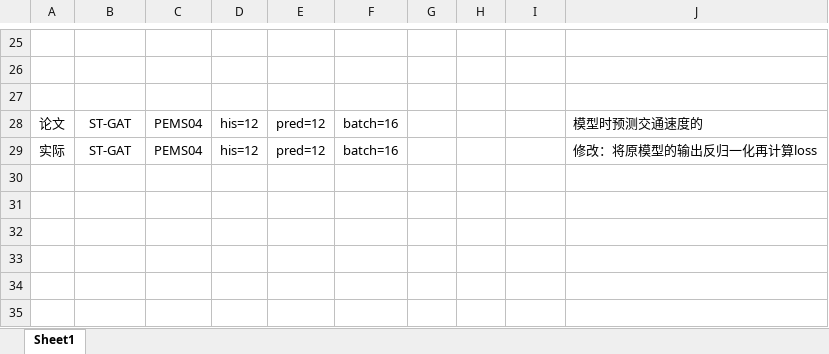
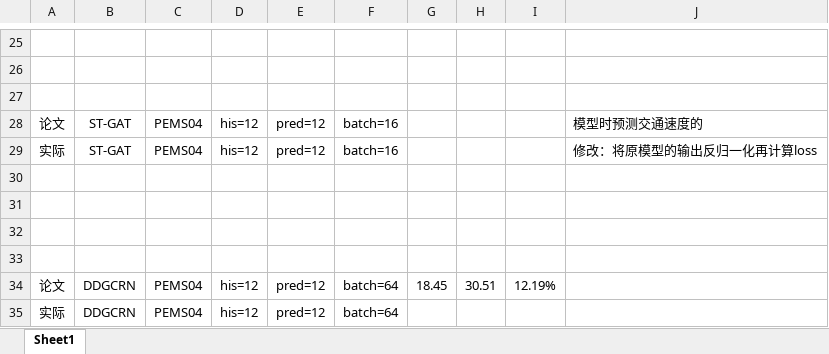
Before and after one commit to turmony/ModelInfo, an Excel workbook: 训练.xlsx, sheet Sheet1, drawn as a sheet; only a part is shown, gaps mark what is left out; values as stored, in another font and other column widths than the file's, no borders; the diff names each change by its address in the sheet, - before the commit and + after, or states it on an @@ line.

Commit message:
add

```diff
--- a/训练.xlsx (sheet Sheet1)
+++ b/训练.xlsx (sheet Sheet1)
+row 30: (empty)
+row 31: (empty)
+row 32: (empty)
+row 33: (empty)
+row 34: 论文 | DDGCRN | PEMS04 | his=12 | pred=12 | batch=64 | 18.45 | 30.51 | 12.19%
+row 35: 实际 | DDGCRN | PEMS04 | his=12 | pred=12 | batch=64
```
